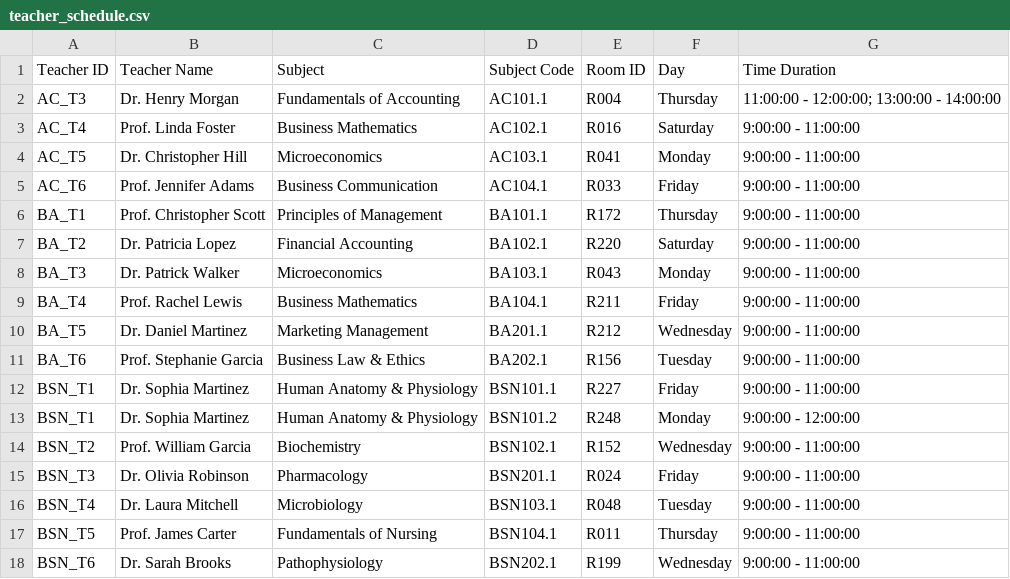
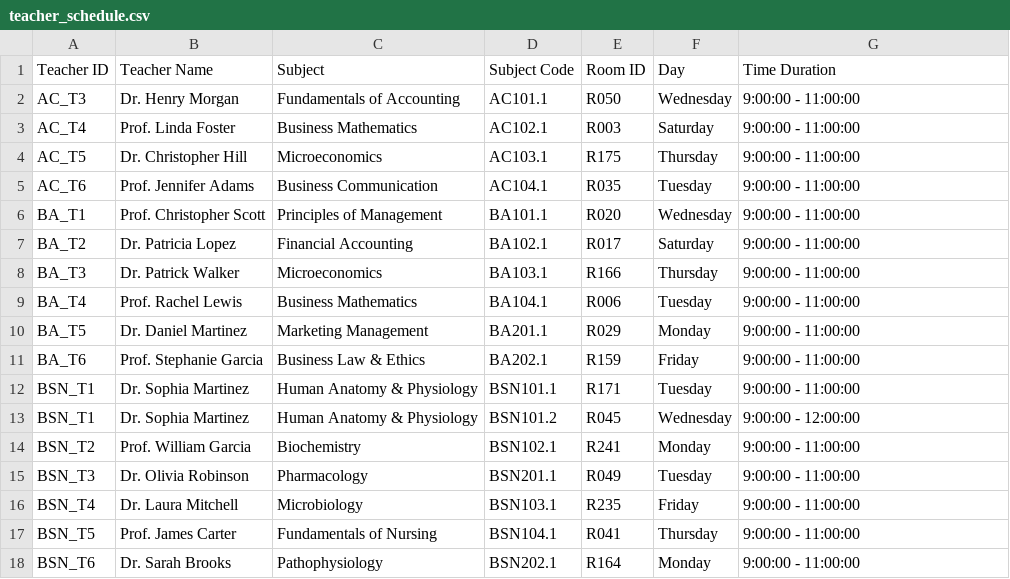
Before and after one commit to johnrosalesss/class_scheduler_college, a CSV file: teacher_schedule.csv, drawn as a sheet; only a part is shown; the diff covers the shown part only.

```diff
--- a/teacher_schedule.csv
+++ b/teacher_schedule.csv
@@ -1,18 +1,18 @@
 Teacher ID,Teacher Name,Subject,Subject Code,Room ID,Day,Time Duration
-AC_T3,Dr. Henry Morgan,Fundamentals of Accounting,AC101.1,R004,Thursday,11:00:00 - 12:00:00; 13:00:00 - 14:00:00
-AC_T4,Prof. Linda Foster,Business Mathematics,AC102.1,R016,Saturday,9:00:00 - 11:00:00
-AC_T5,Dr. Christopher Hill,Microeconomics,AC103.1,R041,Monday,9:00:00 - 11:00:00
-AC_T6,Prof. Jennifer Adams,Business Communication,AC104.1,R033,Friday,9:00:00 - 11:00:00
-BA_T1,Prof. Christopher Scott,Principles of Management,BA101.1,R172,Thursday,9:00:00 - 11:00:00
-BA_T2,Dr. Patricia Lopez,Financial Accounting,BA102.1,R220,Saturday,9:00:00 - 11:00:00
-BA_T3,Dr. Patrick Walker,Microeconomics,BA103.1,R043,Monday,9:00:00 - 11:00:00
-BA_T4,Prof. Rachel Lewis,Business Mathematics,BA104.1,R211,Friday,9:00:00 - 11:00:00
-BA_T5,Dr. Daniel Martinez,Marketing Management,BA201.1,R212,Wednesday,9:00:00 - 11:00:00
-BA_T6,Prof. Stephanie Garcia,Business Law & Ethics,BA202.1,R156,Tuesday,9:00:00 - 11:00:00
-BSN_T1,Dr. Sophia Martinez,Human Anatomy & Physiology,BSN101.1,R227,Friday,9:00:00 - 11:00:00
-BSN_T1,Dr. Sophia Martinez,Human Anatomy & Physiology,BSN101.2,R248,Monday,9:00:00 - 12:00:00
-BSN_T2,Prof. William Garcia,Biochemistry,BSN102.1,R152,Wednesday,9:00:00 - 11:00:00
-BSN_T3,Dr. Olivia Robinson,Pharmacology,BSN201.1,R024,Friday,9:00:00 - 11:00:00
-BSN_T4,Dr. Laura Mitchell,Microbiology,BSN103.1,R048,Tuesday,9:00:00 - 11:00:00
-BSN_T5,Prof. James Carter,Fundamentals of Nursing,BSN104.1,R011,Thursday,9:00:00 - 11:00:00
-BSN_T6,Dr. Sarah Brooks,Pathophysiology,BSN202.1,R199,Wednesday,9:00:00 - 11:00:00
+AC_T3,Dr. Henry Morgan,Fundamentals of Accounting,AC101.1,R050,Wednesday,9:00:00 - 11:00:00
+AC_T4,Prof. Linda Foster,Business Mathematics,AC102.1,R003,Saturday,9:00:00 - 11:00:00
+AC_T5,Dr. Christopher Hill,Microeconomics,AC103.1,R175,Thursday,9:00:00 - 11:00:00
+AC_T6,Prof. Jennifer Adams,Business Communication,AC104.1,R035,Tuesday,9:00:00 - 11:00:00
+BA_T1,Prof. Christopher Scott,Principles of Management,BA101.1,R020,Wednesday,9:00:00 - 11:00:00
+BA_T2,Dr. Patricia Lopez,Financial Accounting,BA102.1,R017,Saturday,9:00:00 - 11:00:00
+BA_T3,Dr. Patrick Walker,Microeconomics,BA103.1,R166,Thursday,9:00:00 - 11:00:00
+BA_T4,Prof. Rachel Lewis,Business Mathematics,BA104.1,R006,Tuesday,9:00:00 - 11:00:00
+BA_T5,Dr. Daniel Martinez,Marketing Management,BA201.1,R029,Monday,9:00:00 - 11:00:00
+BA_T6,Prof. Stephanie Garcia,Business Law & Ethics,BA202.1,R159,Friday,9:00:00 - 11:00:00
+BSN_T1,Dr. Sophia Martinez,Human Anatomy & Physiology,BSN101.1,R171,Tuesday,9:00:00 - 11:00:00
+BSN_T1,Dr. Sophia Martinez,Human Anatomy & Physiology,BSN101.2,R045,Wednesday,9:00:00 - 12:00:00
+BSN_T2,Prof. William Garcia,Biochemistry,BSN102.1,R241,Monday,9:00:00 - 11:00:00
+BSN_T3,Dr. Olivia Robinson,Pharmacology,BSN201.1,R049,Tuesday,9:00:00 - 11:00:00
+BSN_T4,Dr. Laura Mitchell,Microbiology,BSN103.1,R235,Friday,9:00:00 - 11:00:00
+BSN_T5,Prof. James Carter,Fundamentals of Nursing,BSN104.1,R041,Thursday,9:00:00 - 11:00:00
+BSN_T6,Dr. Sarah Brooks,Pathophysiology,BSN202.1,R164,Monday,9:00:00 - 11:00:00
```
Also changed, not shown: 122 edited cells elsewhere in this file, block_schedule.csv, schedule_log.csv, 1 other file.
